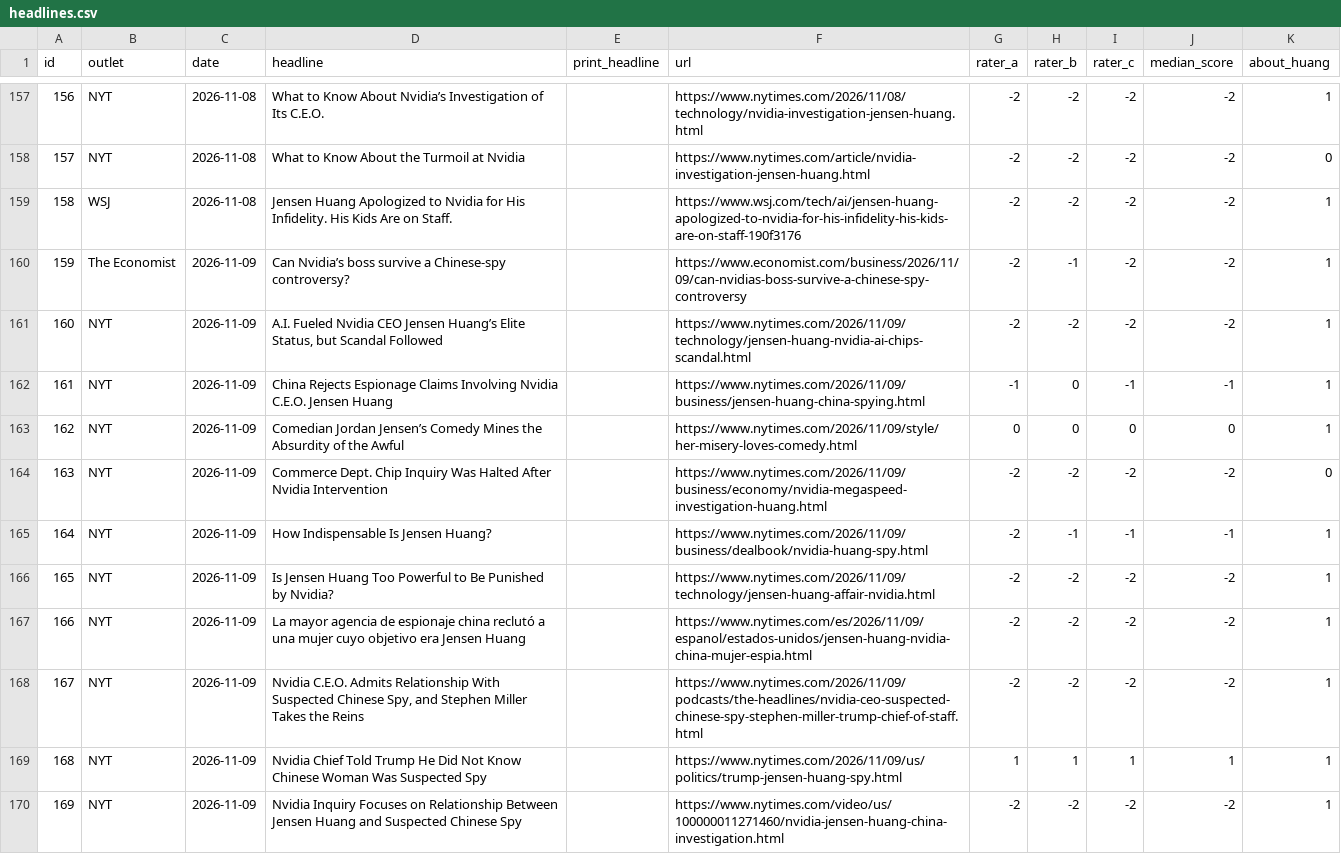
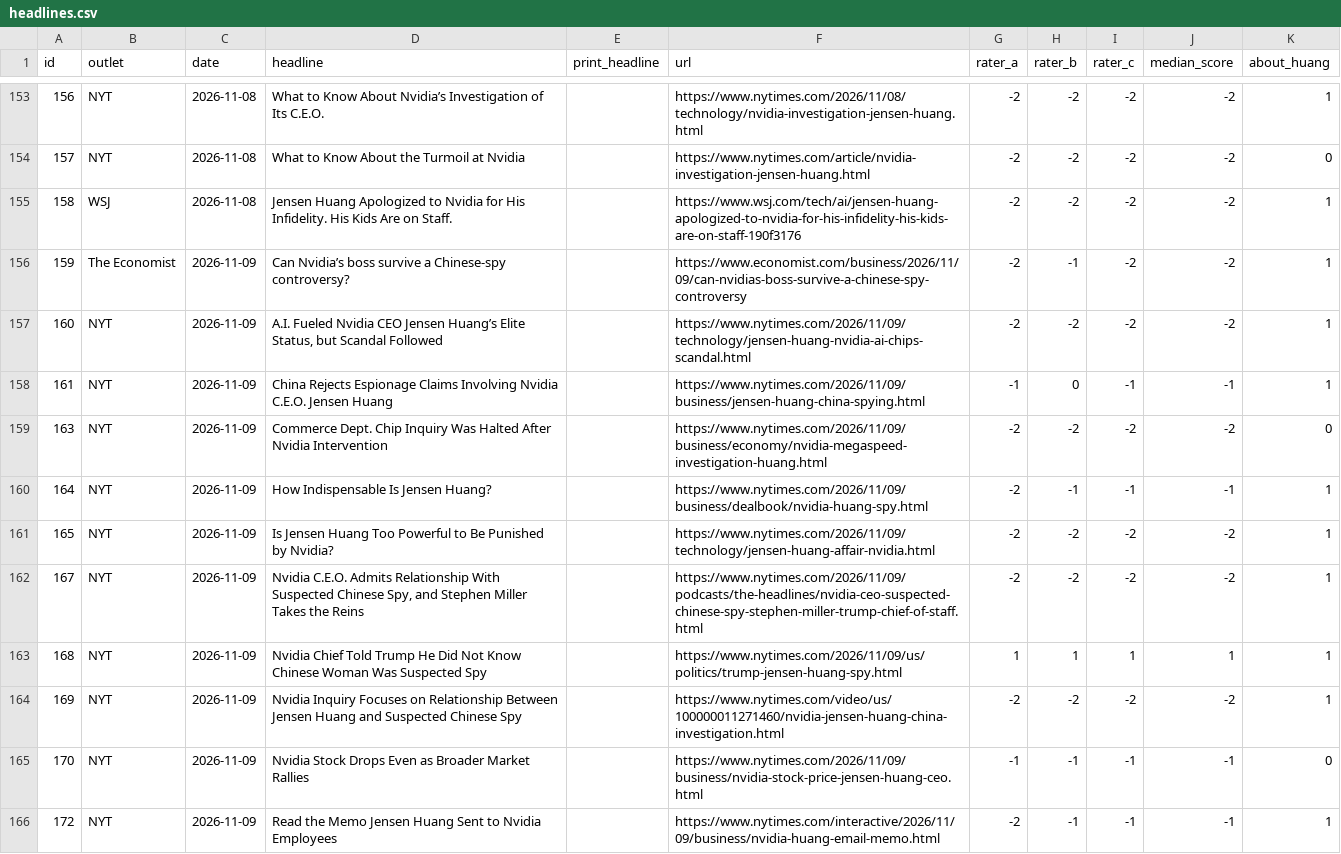
Before and after one commit to twobitapps/nvidia-headlines-ethics-2026, a CSV file: data/headlines.csv, drawn as a sheet; only a part is shown, gaps mark what is left out; the shorter side is filled out with more unchanged rows; the diff covers the shown part only; the diff names each change by its address in the sheet, - before the commit and + after, or states it on an @@ line.

```diff
--- a/data/headlines.csv
+++ b/data/headlines.csv
-row 163: 162 | NYT | 2026-11-09 | Comedian Jordan Jensen’s Comedy Mines the Absurdity of the Awful |  | https://www.nytimes.com/2026/11/09/style/her-misery-loves-comedy.html | 0 | 0 | 0 | 0 | 1
-row 167: 166 | NYT | 2026-11-09 | La mayor agencia de espionaje china reclutó a una mujer cuyo objetivo era Jensen Huang |  | https://www.nytimes.com/es/2026/11/09/espanol/estados-unidos/jensen-huang-nvidia-china-mujer-espia.html | -2 | -2 | -2 | -2 | 1
```
Also changed, not shown: 8 removed rows elsewhere in this file, 14 other files.
